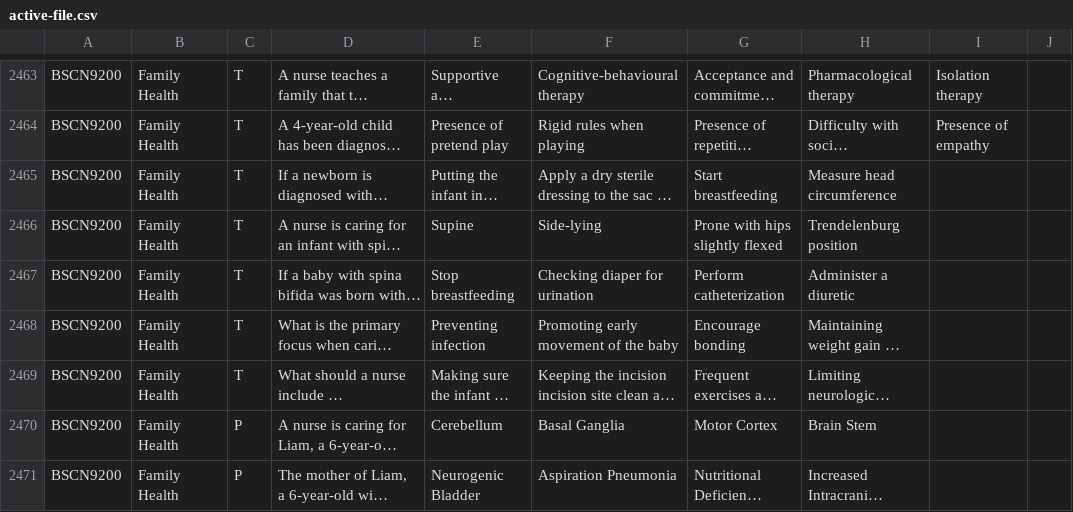
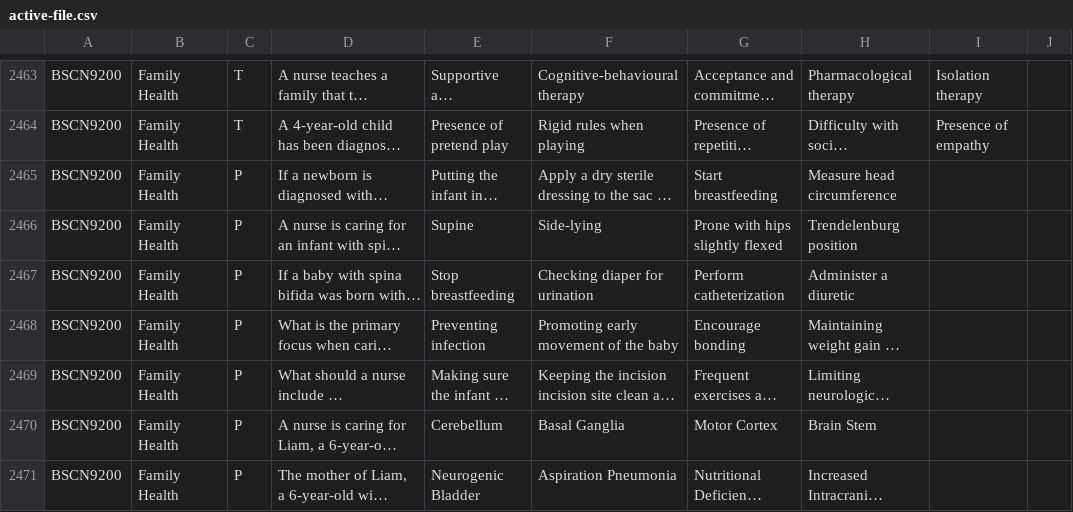
Before and after one commit to KraftyC/StudyMachine5000, a CSV file: public/active-file.csv, drawn as a sheet; only a part is shown, gaps mark what is left out; long unchanged cells end in …; the diff names each change by its address in the sheet, - before the commit and + after, or states it on an @@ line.

Commit message:
Fixed a few FH sources

```diff
--- a/public/active-file.csv
+++ b/public/active-file.csv
-C2465:C2469: T
+C2465:C2469: P
```
